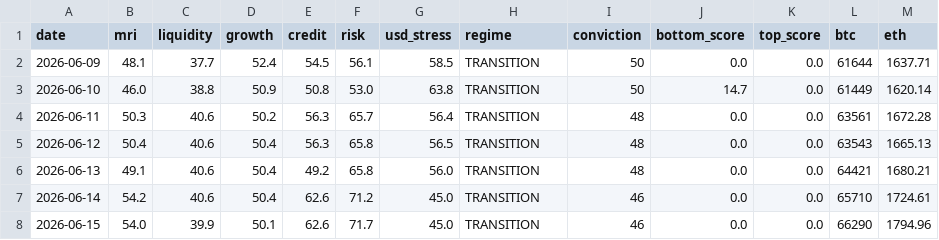
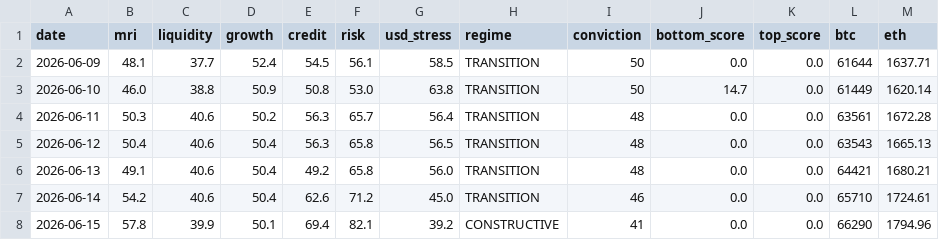
Before and after one commit to noahdeitmerg-svg/makro-dashboard, a CSV file: history.csv, drawn as a sheet.

```diff
--- a/history.csv
+++ b/history.csv
@@ -7,2 +7,2 @@ date,mri,liquidity,growth,credit,risk,usd_stress,regime,conviction,bottom_score,
 2026-06-14,54.2,40.6,50.4,62.6,71.2,45.0,TRANSITION,46,0.0,0.0,65710,1724.61
-2026-06-15,54.0,39.9,50.1,62.6,71.7,45.0,TRANSITION,46,0.0,0.0,66290,1794.96
+2026-06-15,57.8,39.9,50.1,69.4,82.1,39.2,CONSTRUCTIVE,41,0.0,0.0,66290,1794.96
```
Also changed, not shown: 2 other files.
